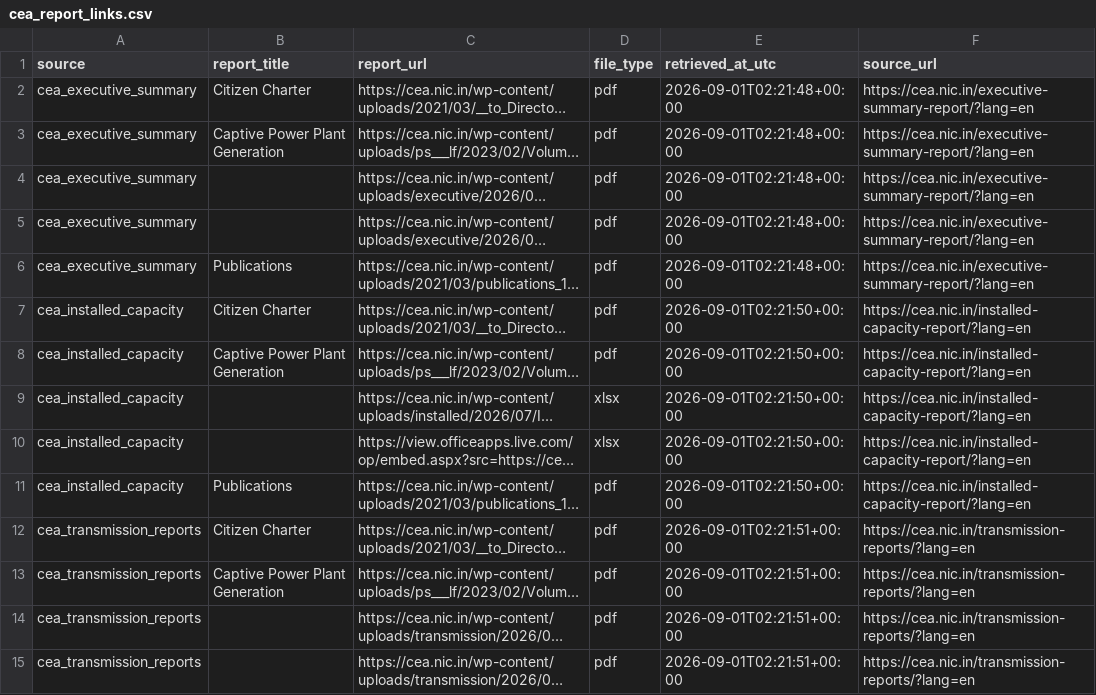
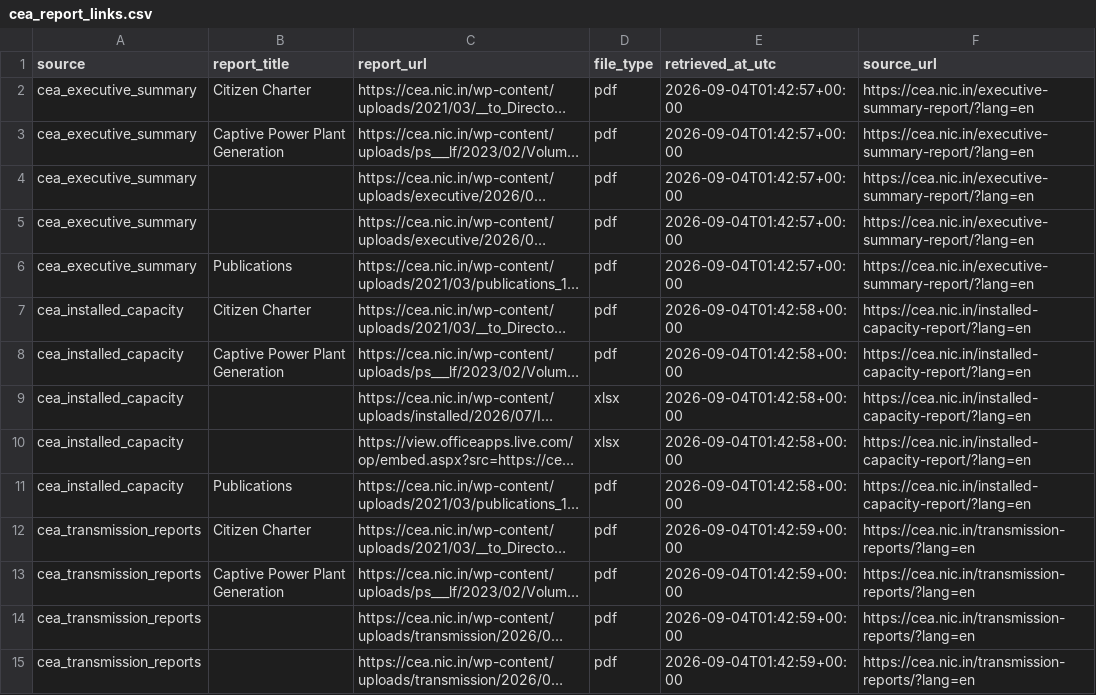
Before and after one commit to Naman7417/MIS-for-RE-Growth-in-the-country, a CSV file: powerbi-re-mis/data/cea_report_links.csv, drawn as a sheet; only a part is shown; long unchanged cells end in …; the diff covers the shown part only; the diff names each change by its address in the sheet, - before the commit and + after, or states it on an @@ line.

```diff
--- a/powerbi-re-mis/data/cea_report_links.csv
+++ b/powerbi-re-mis/data/cea_report_links.csv
-E2:E6 (retrieved_at_utc): 2026-09-01T02:21:48+00:00
+E2:E6 (retrieved_at_utc): 2026-09-04T01:42:57+00:00
-E7:E11 (retrieved_at_utc): 2026-09-01T02:21:50+00:00
+E7:E11 (retrieved_at_utc): 2026-09-04T01:42:58+00:00
-E12:E15 (retrieved_at_utc): 2026-09-01T02:21:51+00:00
+E12:E15 (retrieved_at_utc): 2026-09-04T01:42:59+00:00
```
Also changed, not shown: 2 added rows and 39 edited cells elsewhere in this file, powerbi-re-mis/data/annual_re_capacity_addition.csv, powerbi-re-mis/data/mnre_annual_re_additions_raw.csv, 5 other files.
